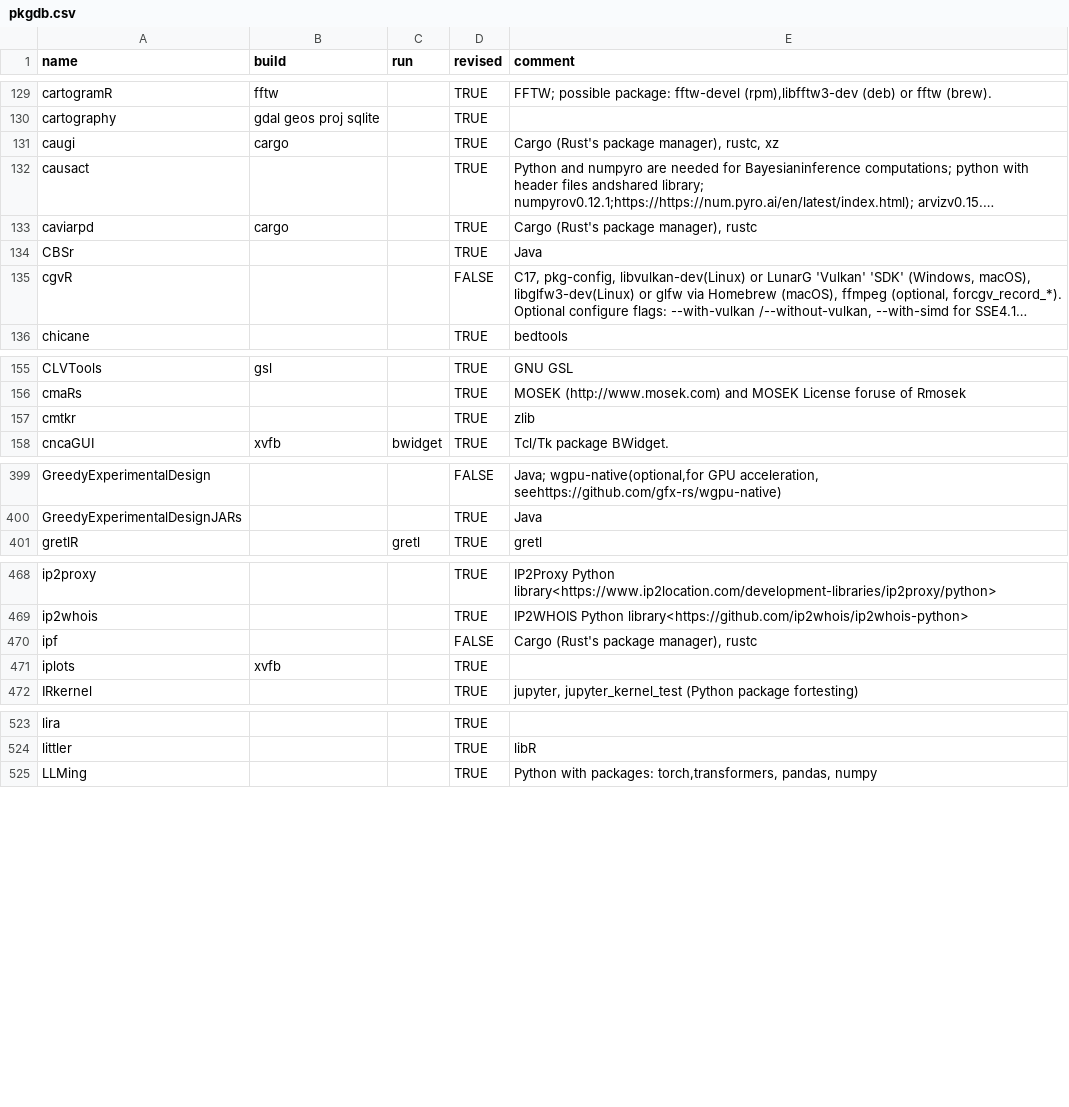
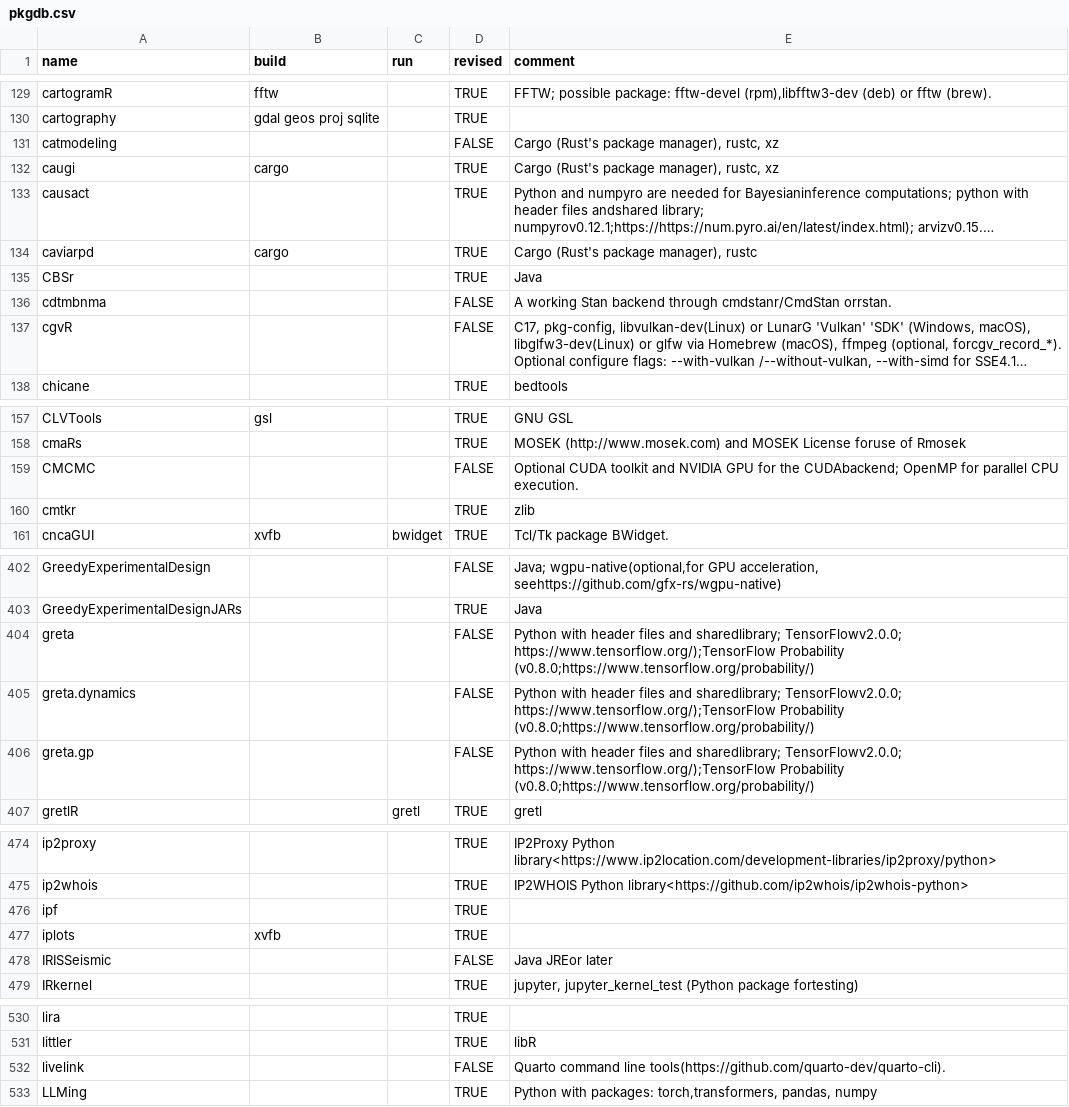
Before and after one commit to cran4linux/sysreqs, a CSV file: pkgdb.csv, drawn as a sheet; only a part is shown, gaps mark what is left out; long unchanged cells end in …; addresses are those after the commit; the diff covers the shown part only; the diff names each change by its address in the sheet, - before the commit and + after, or states it on an @@ line.

Commit message:
update pkgdb

```diff
--- a/pkgdb.csv
+++ b/pkgdb.csv
+row 131: catmodeling |  |  | FALSE | Cargo (Rust's package manager), rustc, xz
+row 136: cdtmbnma |  |  | FALSE | A working Stan backend through cmdstanr/CmdStan orrstan.
+row 159: CMCMC |  |  | FALSE | Optional CUDA toolkit and NVIDIA GPU for the CUDAbackend; OpenMP for parallel CPU execution.
+row 404: greta |  |  | FALSE | Python with header files and sharedlibrary; TensorFlowv2.0.0; https://www.tensorflow.org/);TensorFlow Probability (v0.8.0;https://www.tensorflow.org/probability/)
+row 405: greta.dynamics |  |  | FALSE | Python with header files and sharedlibrary; TensorFlowv2.0.0; https://www.tensorflow.org/);TensorFlow Probability (v0.8.0;https://www.tensorflow.org/probability/)
+row 406: greta.gp |  |  | FALSE | Python with header files and sharedlibrary; TensorFlowv2.0.0; https://www.tensorflow.org/);TensorFlow Probability (v0.8.0;https://www.tensorflow.org/probability/)
-D476 (revised): FALSE
+D476 (revised): TRUE
-E476 (comment): Cargo (Rust's package manager), rustc
+E476 (comment): (empty)
+row 478: IRISSeismic |  |  | FALSE | Java JREor later
+row 532: livelink |  |  | FALSE | Quarto command line tools(https://github.com/quarto-dev/quarto-cli).
```
Also changed, not shown: 2 added rows and 7 edited cells elsewhere in this file.
